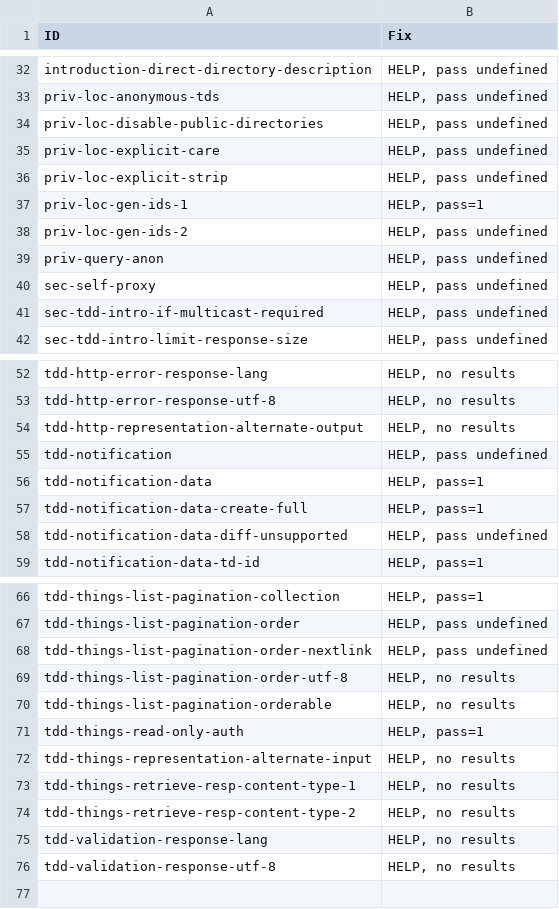
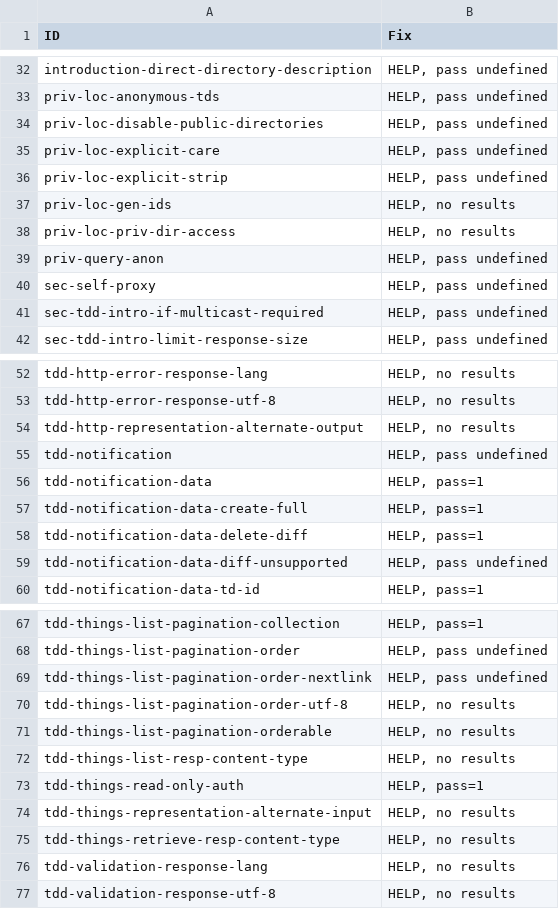
Before and after one commit to w3c/wot-discovery, a CSV file: testing/atrisk.csv, drawn as a sheet; only a part is shown, gaps mark what is left out.

```diff
--- a/testing/atrisk.csv
+++ b/testing/atrisk.csv
@@ -36,4 +36,4 @@
 "priv-loc-explicit-strip","HELP, pass undefined"
-"priv-loc-gen-ids-1","HELP, pass=1"
-"priv-loc-gen-ids-2","HELP, pass undefined"
+"priv-loc-gen-ids","HELP, no results"
+"priv-loc-priv-dir-access","HELP, no results"
 "priv-query-anon","HELP, pass undefined"
@@ -57,2 +57,3 @@
 "tdd-notification-data-create-full","HELP, pass=1"
+"tdd-notification-data-delete-diff","HELP, pass=1"
 "tdd-notification-data-diff-unsupported","HELP, pass undefined"
@@ -70,6 +71,6 @@
 "tdd-things-list-pagination-orderable","HELP, no results"
+"tdd-things-list-resp-content-type","HELP, no results"
 "tdd-things-read-only-auth","HELP, pass=1"
 "tdd-things-representation-alternate-input","HELP, no results"
-"tdd-things-retrieve-resp-content-type-1","HELP, no results"
-"tdd-things-retrieve-resp-content-type-2","HELP, no results"
+"tdd-things-retrieve-resp-content-type","HELP, no results"
 "tdd-validation-response-lang","HELP, no results"
```
Also changed, not shown: testing/inputs/atrisk.csv, testing/manual.csv, 3 other files.
